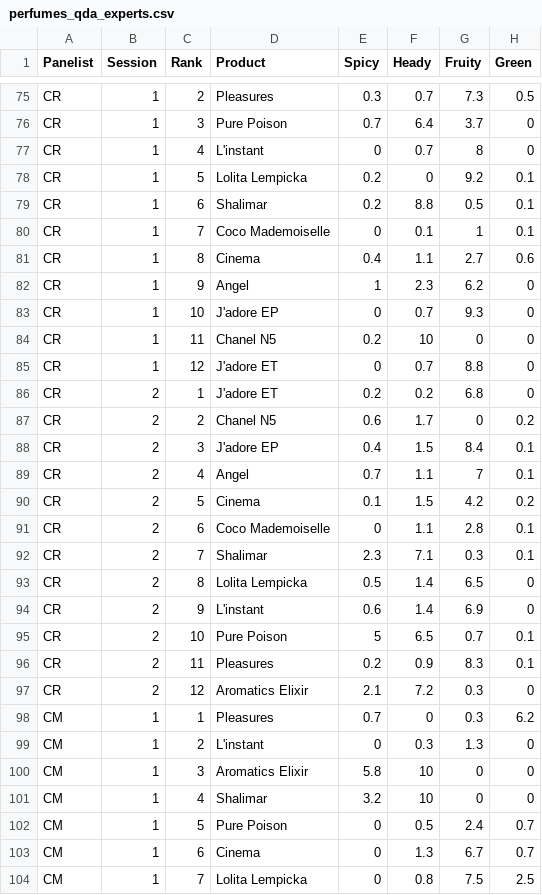
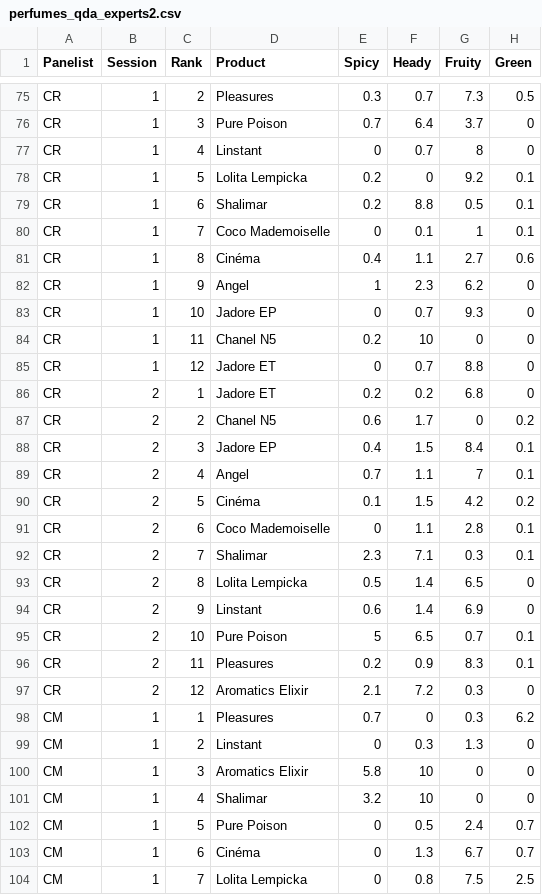
Before and after one commit to Sebastien-Le/SensoryDataScience, a CSV file: data/perfumes_qda_experts2.csv (was data/perfumes_qda_experts.csv), drawn as a sheet; only a part is shown, gaps mark what is left out; the diff covers the shown part only; the diff names each change by its address in the sheet, - before the commit and + after, or states it on an @@ line.

```diff
--- a/data/perfumes_qda_experts.csv
+++ b/data/perfumes_qda_experts2.csv
-D77 (Product): L'instant
+D77 (Product): Linstant
-D81 (Product): Cinema
+D81 (Product): Cinéma
-D83 (Product): J'adore EP
+D83 (Product): Jadore EP
-D85:D86 (Product): J'adore ET
+D85:D86 (Product): Jadore ET
-D88 (Product): J'adore EP
+D88 (Product): Jadore EP
-D90 (Product): Cinema
+D90 (Product): Cinéma
-D94 (Product): L'instant
+D94 (Product): Linstant
-D99 (Product): L'instant
+D99 (Product): Linstant
-D103 (Product): Cinema
+D103 (Product): Cinéma
```
Also changed, not shown: 86 edited cells elsewhere in this file, 19 other files.
